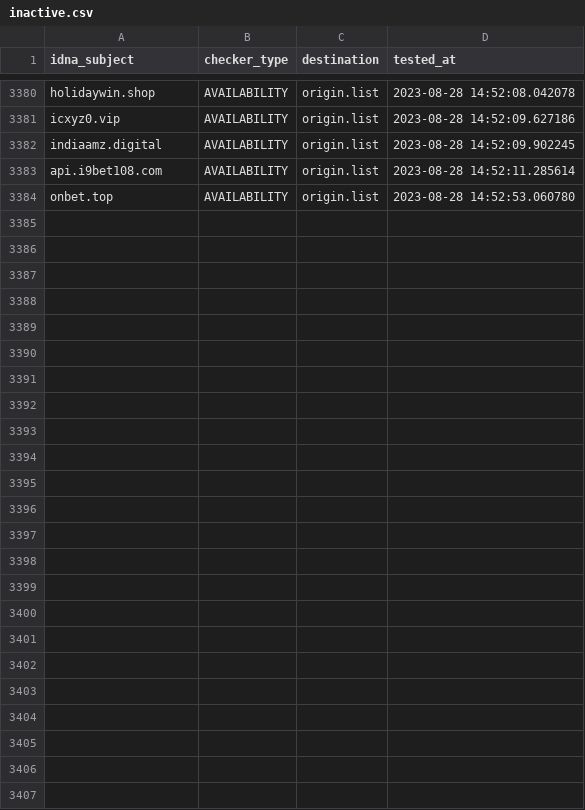
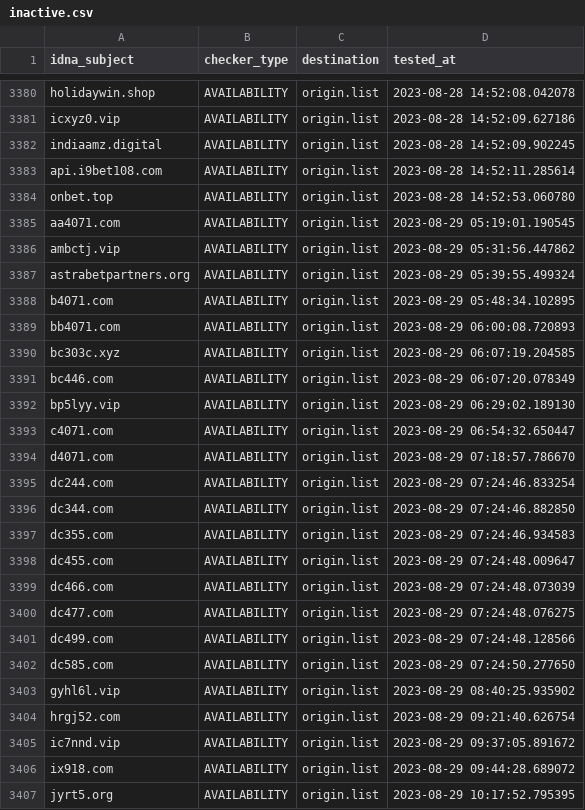
Before and after one commit to bigdargon/hostsVN-gambling-02-dead-hosts, a CSV file: .pyfunceble/inactive.csv, drawn as a sheet; only a part is shown, gaps mark what is left out.

```diff
--- a/.pyfunceble/inactive.csv
+++ b/.pyfunceble/inactive.csv
@@ -3384 +3384,24 @@ api.i9bet108.com,AVAILABILITY,origin.list,2023-08-28 14:52:11.285614
 onbet.top,AVAILABILITY,origin.list,2023-08-28 14:52:53.060780
+aa4071.com,AVAILABILITY,origin.list,2023-08-29 05:19:01.190545
+ambctj.vip,AVAILABILITY,origin.list,2023-08-29 05:31:56.447862
+astrabetpartners.org,AVAILABILITY,origin.list,2023-08-29 05:39:55.499324
+b4071.com,AVAILABILITY,origin.list,2023-08-29 05:48:34.102895
+bb4071.com,AVAILABILITY,origin.list,2023-08-29 06:00:08.720893
+bc303c.xyz,AVAILABILITY,origin.list,2023-08-29 06:07:19.204585
+bc446.com,AVAILABILITY,origin.list,2023-08-29 06:07:20.078349
+bp5lyy.vip,AVAILABILITY,origin.list,2023-08-29 06:29:02.189130
+c4071.com,AVAILABILITY,origin.list,2023-08-29 06:54:32.650447
+d4071.com,AVAILABILITY,origin.list,2023-08-29 07:18:57.786670
+dc244.com,AVAILABILITY,origin.list,2023-08-29 07:24:46.833254
+dc344.com,AVAILABILITY,origin.list,2023-08-29 07:24:46.882850
+dc355.com,AVAILABILITY,origin.list,2023-08-29 07:24:46.934583
+dc455.com,AVAILABILITY,origin.list,2023-08-29 07:24:48.009647
+dc466.com,AVAILABILITY,origin.list,2023-08-29 07:24:48.073039
+dc477.com,AVAILABILITY,origin.list,2023-08-29 07:24:48.076275
+dc499.com,AVAILABILITY,origin.list,2023-08-29 07:24:48.128566
+dc585.com,AVAILABILITY,origin.list,2023-08-29 07:24:50.277650
+gyhl6l.vip,AVAILABILITY,origin.list,2023-08-29 08:40:25.935902
+hrgj52.com,AVAILABILITY,origin.list,2023-08-29 09:21:40.626754
+ic7nnd.vip,AVAILABILITY,origin.list,2023-08-29 09:37:05.891672
+ix918.com,AVAILABILITY,origin.list,2023-08-29 09:44:28.689072
+jyrt5.org,AVAILABILITY,origin.list,2023-08-29 10:17:52.795395
```
Also changed, not shown: 18 other files.
